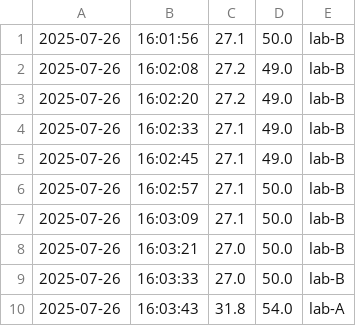
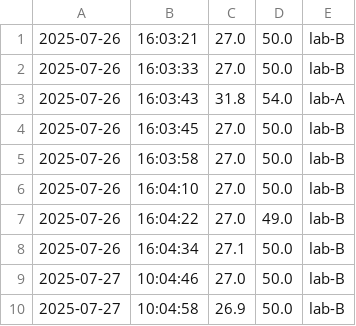
Before and after one commit to tk220076ot/devpro3_2025_group_work_G4, a CSV file: sensor_data_pc/data.csv, drawn as a sheet; only a part is shown; the shorter side is filled out with more unchanged rows; the diff covers the shown part only.

```diff
--- a/sensor_data_pc/data.csv
+++ b/sensor_data_pc/data.csv
@@ -1,8 +1 @@
-2025-07-26,16:01:56,27.1,50.0,lab-B
-2025-07-26,16:02:08,27.2,49.0,lab-B
-2025-07-26,16:02:20,27.2,49.0,lab-B
-2025-07-26,16:02:33,27.1,49.0,lab-B
-2025-07-26,16:02:45,27.1,49.0,lab-B
-2025-07-26,16:02:57,27.1,50.0,lab-B
-2025-07-26,16:03:09,27.1,50.0,lab-B
 2025-07-26,16:03:21,27.0,50.0,lab-B
```
Also changed, not shown: 24 removed rows elsewhere in this file, 4 other files.
